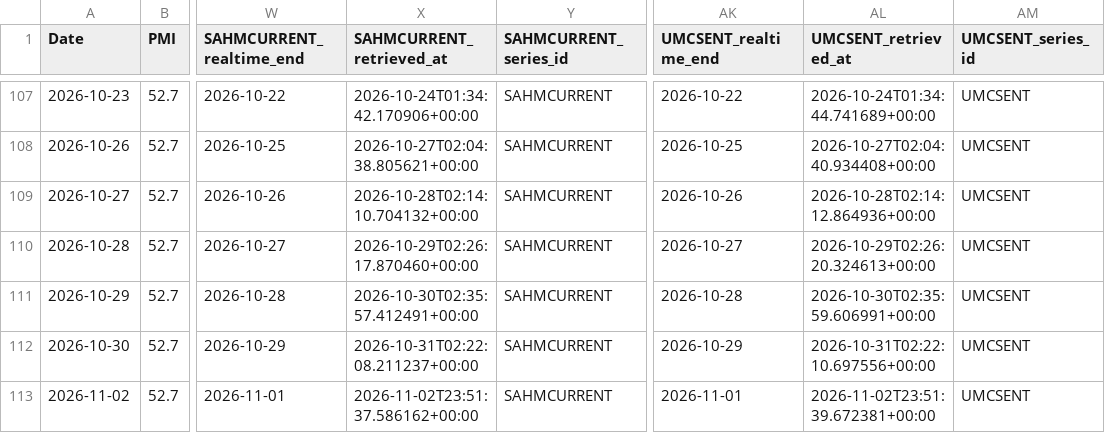
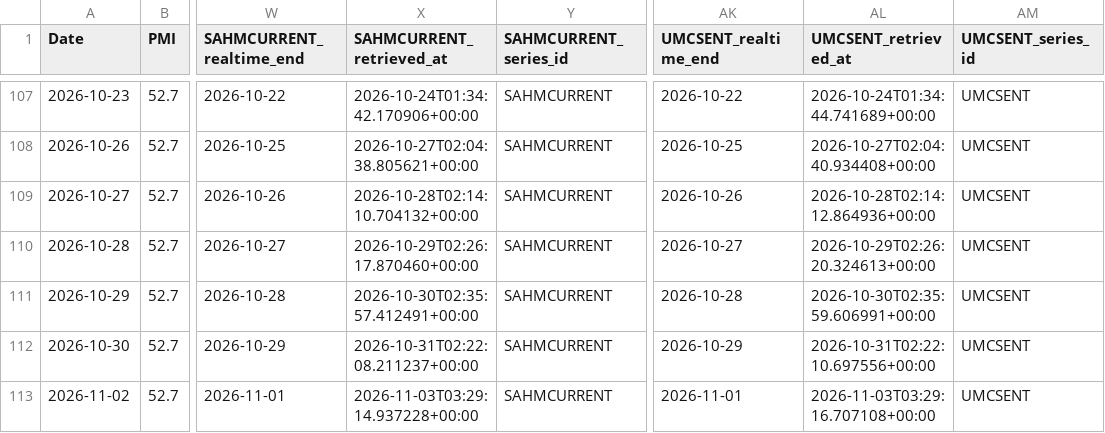
Before and after one commit to daifulee/argus-public-data, a CSV file: argus_data_monthly.csv, drawn as a sheet; only a part is shown, gaps mark what is left out; the diff names each change by its address in the sheet, - before the commit and + after, or states it on an @@ line.

```diff
--- a/argus_data_monthly.csv
+++ b/argus_data_monthly.csv
-X113 (SAHMCURRENT_retrieved_at): 2026-11-02T23:51:37.586162+00:00
+X113 (SAHMCURRENT_retrieved_at): 2026-11-03T03:29:14.937228+00:00
-AL113 (UMCSENT_retrieved_at): 2026-11-02T23:51:39.672381+00:00
+AL113 (UMCSENT_retrieved_at): 2026-11-03T03:29:16.707108+00:00
```
Also changed, not shown: argus_data.csv, argus_data_daily.csv, 5 other files.
